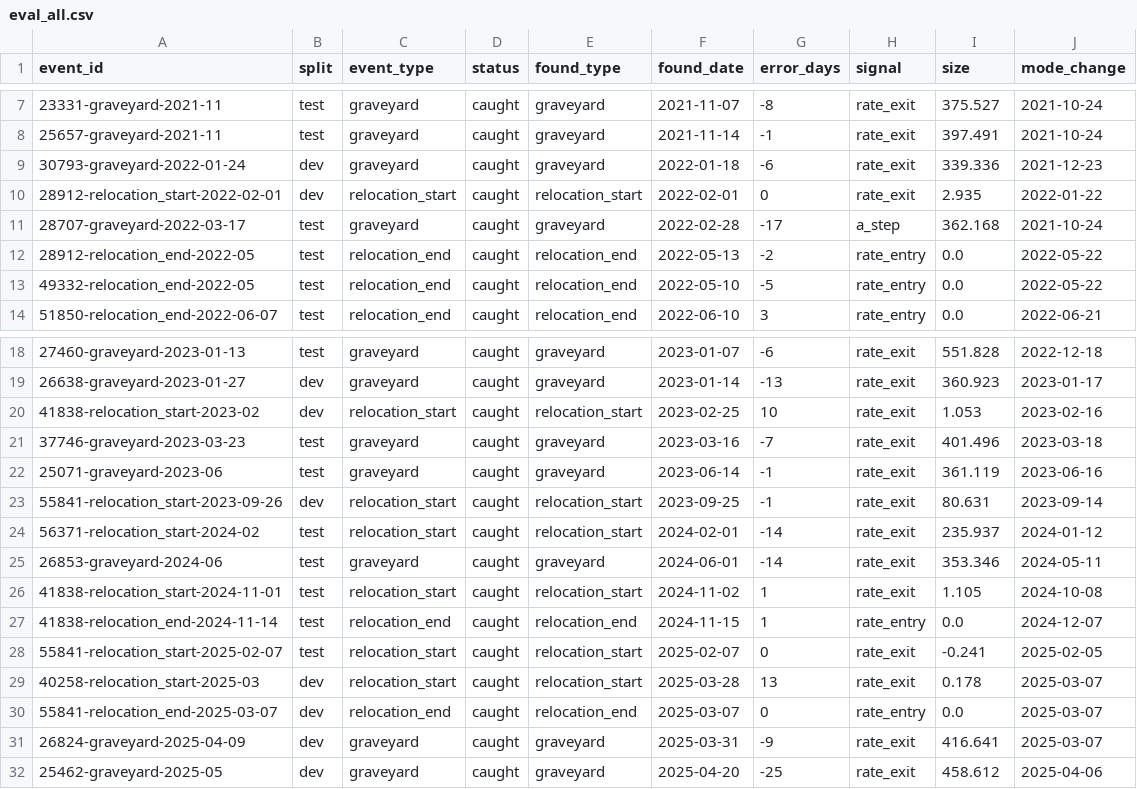
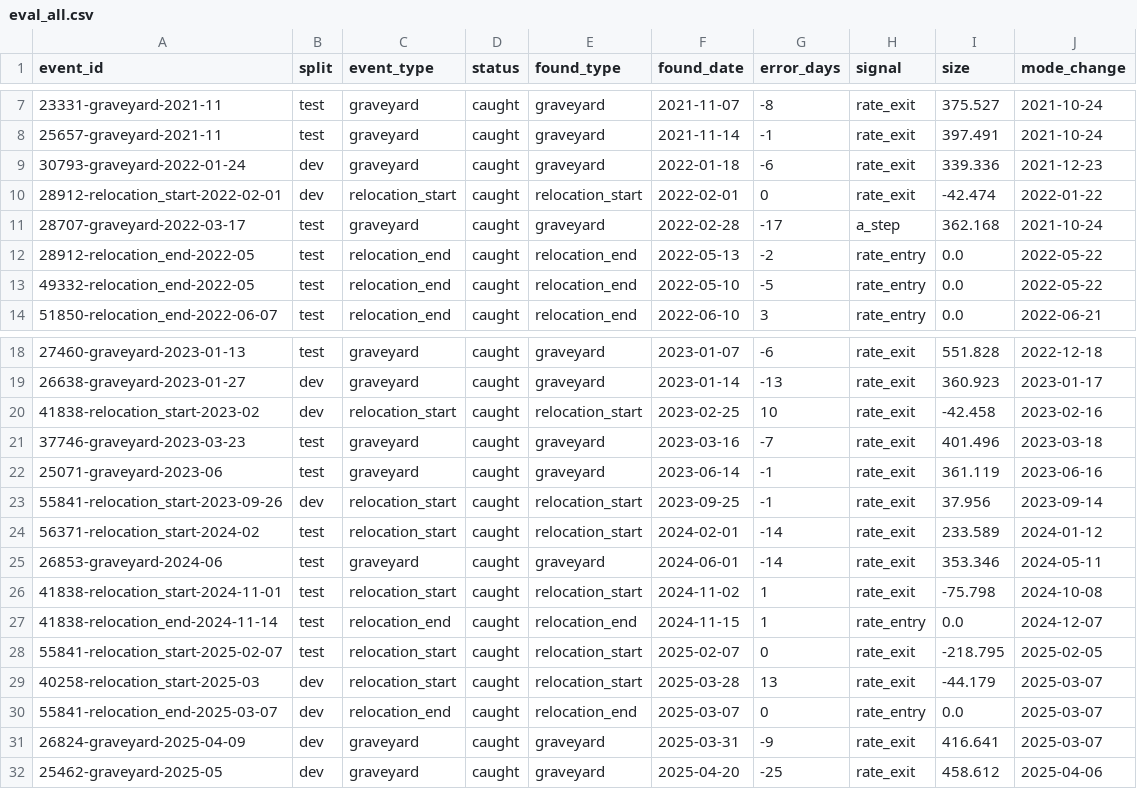
Before and after one commit to GabrielEzerzer/orbit-watch, a CSV file: findings/state_changes/eval_all.csv, drawn as a sheet; only a part is shown, gaps mark what is left out.

```diff
--- a/findings/state_changes/eval_all.csv
+++ b/findings/state_changes/eval_all.csv
@@ -9,3 +9,3 @@ event_id,split,event_type,status,found_type,found_date,error_days,signal,size,mo
 30793-graveyard-2022-01-24,dev,graveyard,caught,graveyard,2022-01-18,-6,rate_exit,339.336,2021-12-23
-28912-relocation_start-2022-02-01,dev,relocation_start,caught,relocation_start,2022-02-01,0,rate_exit,2.935,2022-01-22
+28912-relocation_start-2022-02-01,dev,relocation_start,caught,relocation_start,2022-02-01,0,rate_exit,-42.474,2022-01-22
 28707-graveyard-2022-03-17,test,graveyard,caught,graveyard,2022-02-28,-17,a_step,362.168,2021-10-24
@@ -19,12 +19,12 @@ event_id,split,event_type,status,found_type,found_date,error_days,signal,size,mo
 26638-graveyard-2023-01-27,dev,graveyard,caught,graveyard,2023-01-14,-13,rate_exit,360.923,2023-01-17
-41838-relocation_start-2023-02,dev,relocation_start,caught,relocation_start,2023-02-25,10,rate_exit,1.053,2023-02-16
+41838-relocation_start-2023-02,dev,relocation_start,caught,relocation_start,2023-02-25,10,rate_exit,-42.458,2023-02-16
 37746-graveyard-2023-03-23,test,graveyard,caught,graveyard,2023-03-16,-7,rate_exit,401.496,2023-03-18
 25071-graveyard-2023-06,test,graveyard,caught,graveyard,2023-06-14,-1,rate_exit,361.119,2023-06-16
-55841-relocation_start-2023-09-26,dev,relocation_start,caught,relocation_start,2023-09-25,-1,rate_exit,80.631,2023-09-14
-56371-relocation_start-2024-02,test,relocation_start,caught,relocation_start,2024-02-01,-14,rate_exit,235.937,2024-01-12
+55841-relocation_start-2023-09-26,dev,relocation_start,caught,relocation_start,2023-09-25,-1,rate_exit,37.956,2023-09-14
+56371-relocation_start-2024-02,test,relocation_start,caught,relocation_start,2024-02-01,-14,rate_exit,233.589,2024-01-12
 26853-graveyard-2024-06,test,graveyard,caught,graveyard,2024-06-01,-14,rate_exit,353.346,2024-05-11
-41838-relocation_start-2024-11-01,test,relocation_start,caught,relocation_start,2024-11-02,1,rate_exit,1.105,2024-10-08
+41838-relocation_start-2024-11-01,test,relocation_start,caught,relocation_start,2024-11-02,1,rate_exit,-75.798,2024-10-08
 41838-relocation_end-2024-11-14,test,relocation_end,caught,relocation_end,2024-11-15,1,rate_entry,0.0,2024-12-07
-55841-relocation_start-2025-02-07,test,relocation_start,caught,relocation_start,2025-02-07,0,rate_exit,-0.241,2025-02-05
-40258-relocation_start-2025-03,dev,relocation_start,caught,relocation_start,2025-03-28,13,rate_exit,0.178,2025-03-07
+55841-relocation_start-2025-02-07,test,relocation_start,caught,relocation_start,2025-02-07,0,rate_exit,-218.795,2025-02-05
+40258-relocation_start-2025-03,dev,relocation_start,caught,relocation_start,2025-03-28,13,rate_exit,-44.179,2025-03-07
 55841-relocation_end-2025-03-07,dev,relocation_end,caught,relocation_end,2025-03-07,0,rate_entry,0.0,2025-03-07
```
Also changed, not shown: findings/state_changes/eval_dev.csv, findings/state_changes/events.csv, 5 other files.
